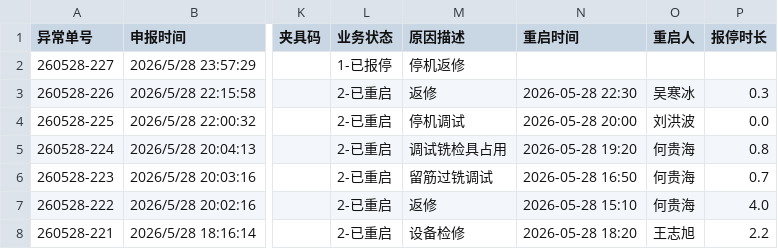
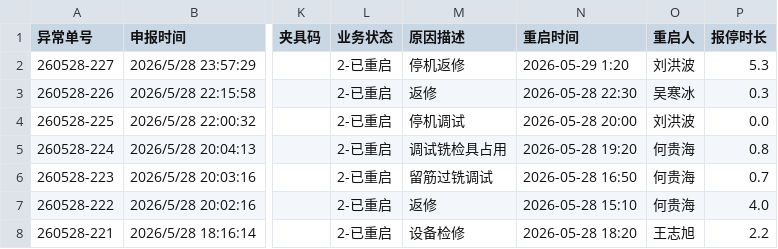
Before and after one commit to A1rChina/Kimi, a CSV file: data/excel_export/equipment_downtime_query/latest.csv, drawn as a sheet; only a part is shown, gaps mark what is left out; the diff names each change by its address in the sheet, - before the commit and + after, or states it on an @@ line.

```diff
--- a/data/excel_export/equipment_downtime_query/latest.csv
+++ b/data/excel_export/equipment_downtime_query/latest.csv
-L2 (业务状态): 1-已报停
+L2 (业务状态): 2-已重启
-N2 (重启时间): (empty)
+N2 (重启时间): 2026-05-29 1:20
-O2 (重启人): (empty)
+O2 (重启人): 刘洪波
-P2 (报停时长): (empty)
+P2 (报停时长): 5.3
```
Also changed, not shown: data/excel_export/warehouse_detail/latest.csv, 38 other files.
